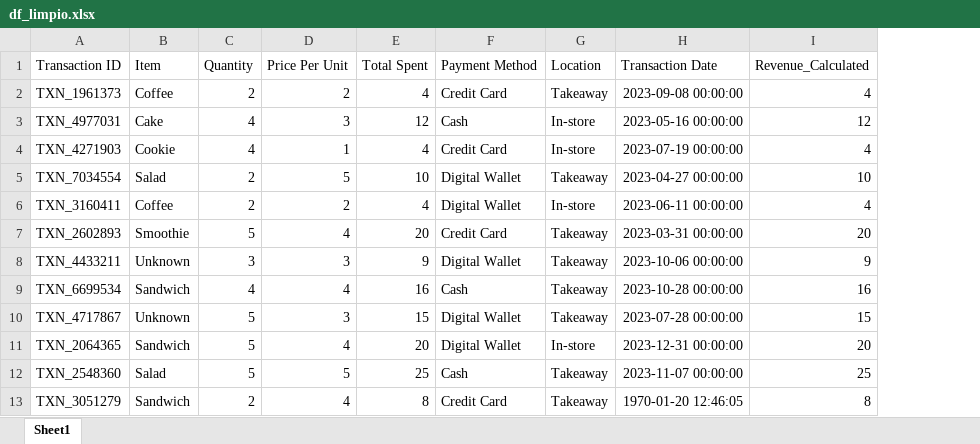
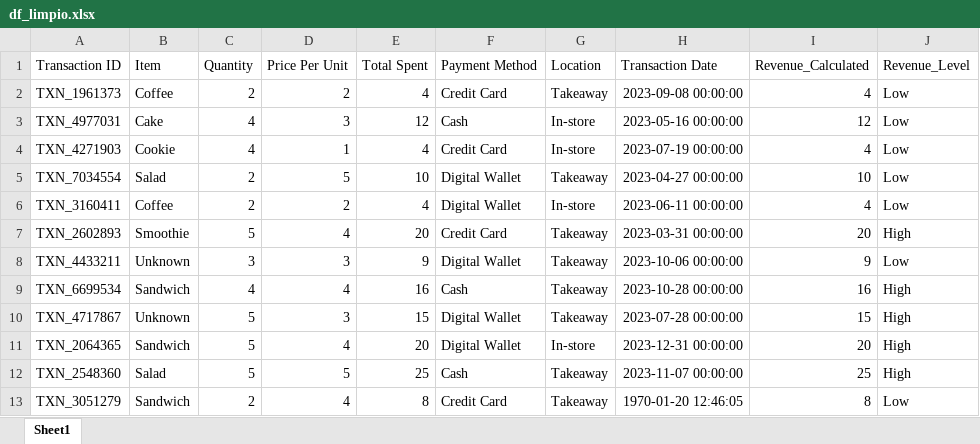
Before and after one commit to DaDaGoRo/Entregables-BIT---Daniel-David-G-mez-Romero, an Excel workbook: Personal_Development/Datasets/df_limpio.xlsx, sheet Sheet1, drawn as a sheet; only a part is shown; values as stored, in another font and other column widths than the file's, no borders; the diff names each change by its address in the sheet, - before the commit and + after, or states it on an @@ line.

Commit message:
modified:   Personal_Development/BootCamp_20102026.py 	modified:   Personal_Development/Datasets/df_limpio.xlsx

```diff
--- a/Personal_Development/Datasets/df_limpio.xlsx (sheet Sheet1)
+++ b/Personal_Development/Datasets/df_limpio.xlsx (sheet Sheet1)
+column J (Revenue_Level), rows 2-13: Low | Low | Low | Low | Low | High | Low | High | High | High | High | Low
```
Also changed, not shown: 1 other file.
